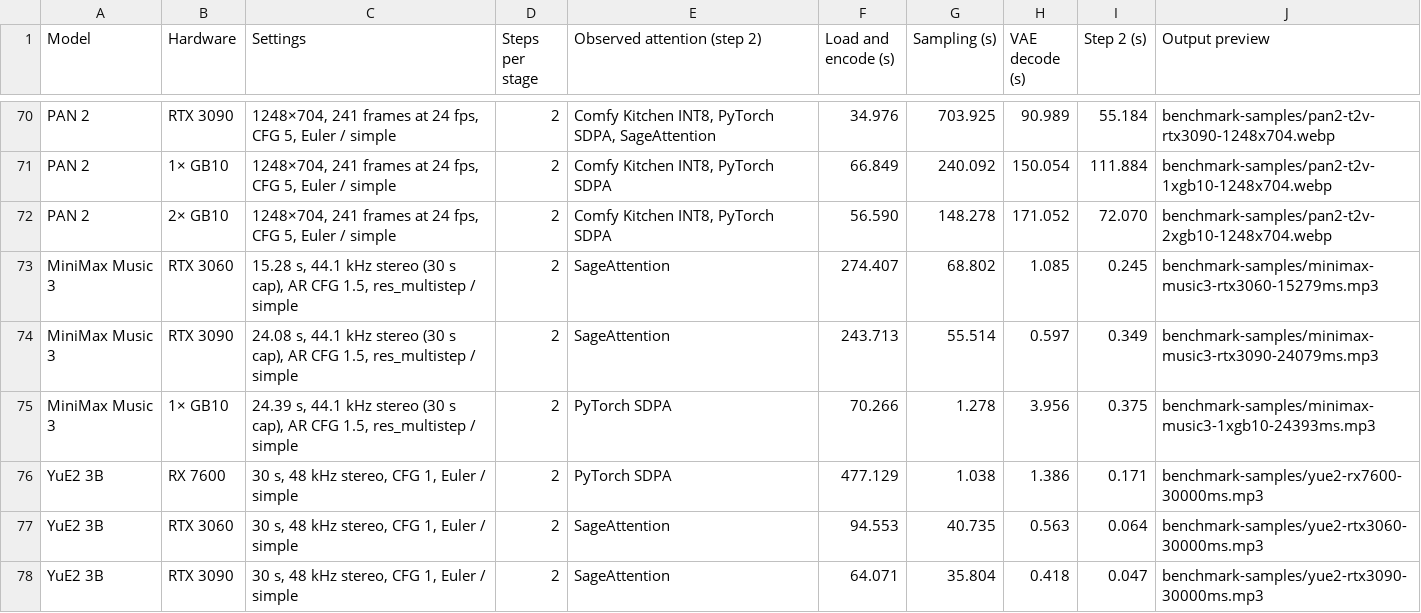
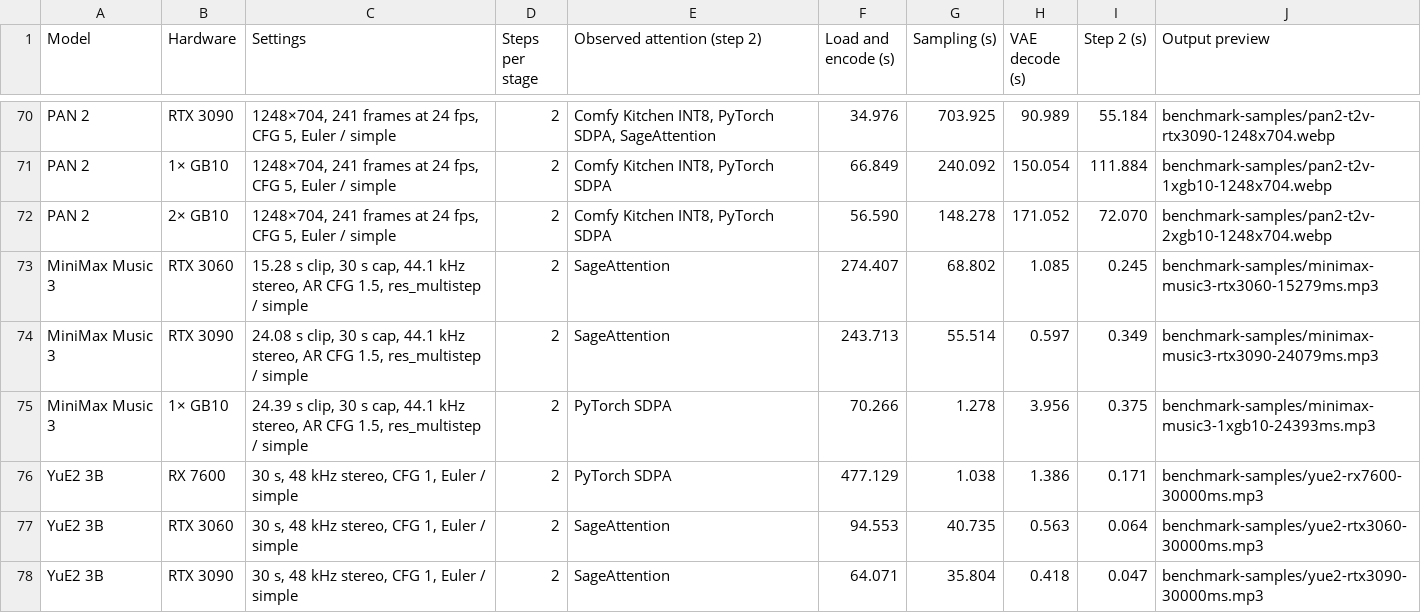
Before and after one commit to hiddenswitch/forks-pip-and-uv-installable-ComfyUI, a CSV file: docs/convrot-benchmark-timings.csv, drawn as a sheet; only a part is shown, gaps mark what is left out.

```diff
--- a/docs/convrot-benchmark-timings.csv
+++ b/docs/convrot-benchmark-timings.csv
@@ -72,5 +72,5 @@ PAN 2,1× GB10,"1248×704, 241 frames at 24 fps, CFG 5, Euler / simple",2,"Comfy
 PAN 2,2× GB10,"1248×704, 241 frames at 24 fps, CFG 5, Euler / simple",2,"Comfy Kitchen INT8, PyTorch SDPA",56.590,148.278,171.052,72.070,benchmark-samples/pan2-t2v-2xgb10-1248x704.webp
-MiniMax Music 3,RTX 3060,"15.28 s, 44.1 kHz stereo (30 s cap), AR CFG 1.5, res_multistep / simple",2,SageAttention,274.407,68.802,1.085,0.245,benchmark-samples/minimax-music3-rtx3060-15279ms.mp3
-MiniMax Music 3,RTX 3090,"24.08 s, 44.1 kHz stereo (30 s cap), AR CFG 1.5, res_multistep / simple",2,SageAttention,243.713,55.514,0.597,0.349,benchmark-samples/minimax-music3-rtx3090-24079ms.mp3
-MiniMax Music 3,1× GB10,"24.39 s, 44.1 kHz stereo (30 s cap), AR CFG 1.5, res_multistep / simple",2,PyTorch SDPA,70.266,1.278,3.956,0.375,benchmark-samples/minimax-music3-1xgb10-24393ms.mp3
+MiniMax Music 3,RTX 3060,"15.28 s clip, 30 s cap, 44.1 kHz stereo, AR CFG 1.5, res_multistep / simple",2,SageAttention,274.407,68.802,1.085,0.245,benchmark-samples/minimax-music3-rtx3060-15279ms.mp3
+MiniMax Music 3,RTX 3090,"24.08 s clip, 30 s cap, 44.1 kHz stereo, AR CFG 1.5, res_multistep / simple",2,SageAttention,243.713,55.514,0.597,0.349,benchmark-samples/minimax-music3-rtx3090-24079ms.mp3
+MiniMax Music 3,1× GB10,"24.39 s clip, 30 s cap, 44.1 kHz stereo, AR CFG 1.5, res_multistep / simple",2,PyTorch SDPA,70.266,1.278,3.956,0.375,benchmark-samples/minimax-music3-1xgb10-24393ms.mp3
 YuE2 3B,RX 7600,"30 s, 48 kHz stereo, CFG 1, Euler / simple",2,PyTorch SDPA,477.129,1.038,1.386,0.171,benchmark-samples/yue2-rx7600-30000ms.mp3
```
Also changed, not shown: 1 other file.
